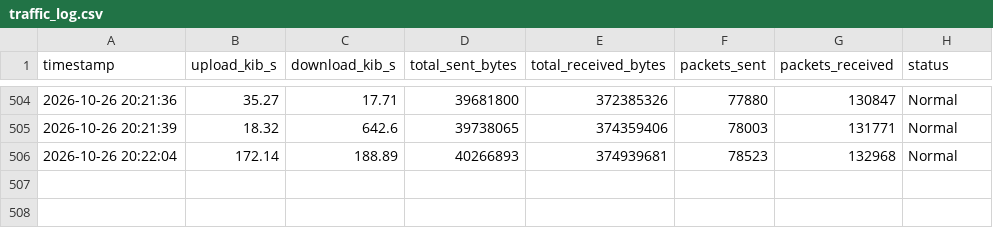
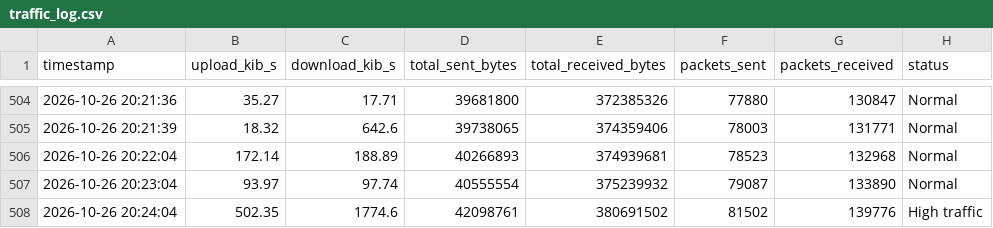
Before and after one commit to kamran12400/cloud-based-network-traffic, a CSV file: traffic_log.csv, drawn as a sheet; only a part is shown, gaps mark what is left out; the diff names each change by its address in the sheet, - before the commit and + after, or states it on an @@ line.

Commit message:
traffic_log.csv file add

```diff
--- a/traffic_log.csv
+++ b/traffic_log.csv
+row 507: 2026-10-26 20:23:04 | 93.97 | 97.74 | 40555554 | 375239932 | 79087 | 133890 | Normal
+row 508: 2026-10-26 20:24:04 | 502.35 | 1774.6 | 42098761 | 380691502 | 81502 | 139776 | High traffic
```
